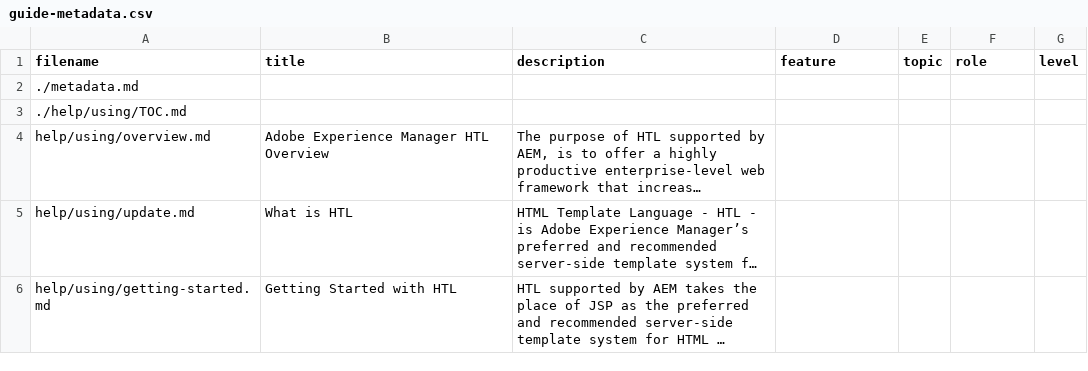
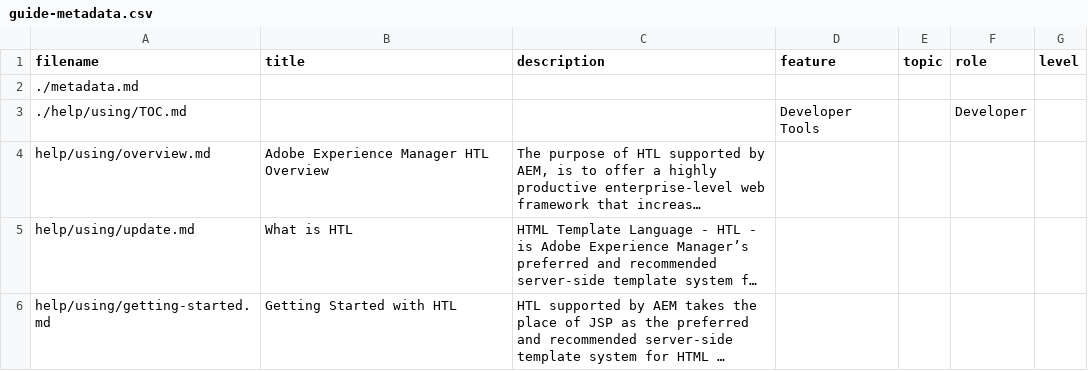
Before and after one commit to AdobeDocs/experience-manager-htl.en, a CSV file: help/using/guide-metadata.csv, drawn as a sheet; only a part is shown; long unchanged cells end in …; the diff names each change by its address in the sheet, - before the commit and + after, or states it on an @@ line.

Commit message:
Metadata only needed at ToC level

```diff
--- a/help/using/guide-metadata.csv
+++ b/help/using/guide-metadata.csv
-D3 (feature): (empty)
+D3 (feature): Developer Tools
-F3 (role): (empty)
+F3 (role): Developer
```
